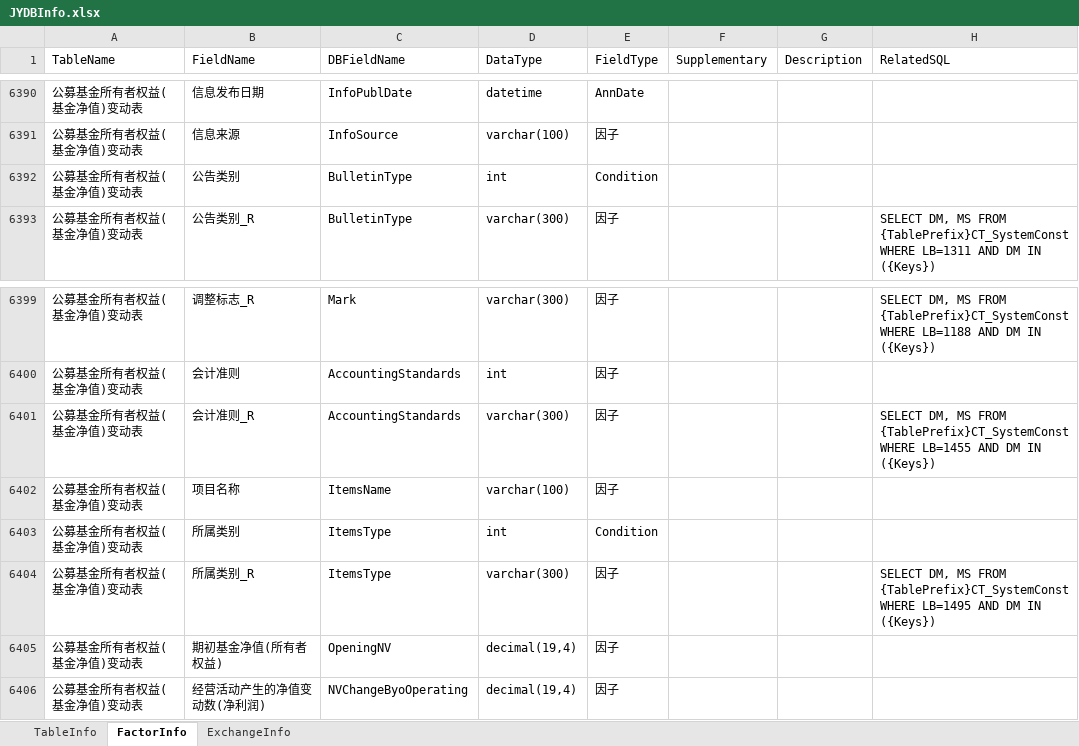
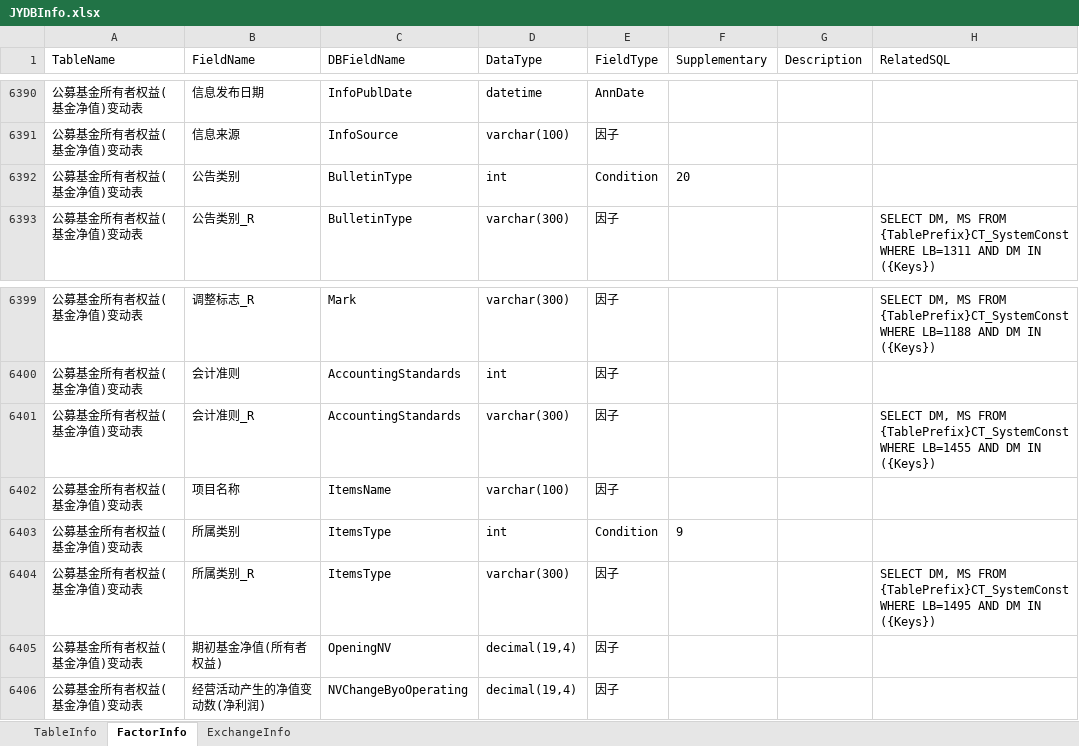
Before and after one commit to Scorpi000/QuantStudio, an Excel workbook: QuantStudio/Resource/JYDBInfo.xlsx, sheet FactorInfo, drawn as a sheet; only a part is shown, gaps mark what is left out; values as stored, in another font and other column widths than the file's, no borders; the diff names each change by its address in the sheet, - before the commit and + after, or states it on an @@ line.

```diff
--- a/QuantStudio/Resource/JYDBInfo.xlsx (sheet FactorInfo)
+++ b/QuantStudio/Resource/JYDBInfo.xlsx (sheet FactorInfo)
-F6392 (Supplementary): (empty)
+F6392 (Supplementary): 20
-F6403 (Supplementary): (empty)
+F6403 (Supplementary): 9
```
Also changed, not shown: sheet TableInfo, 1 other file.
